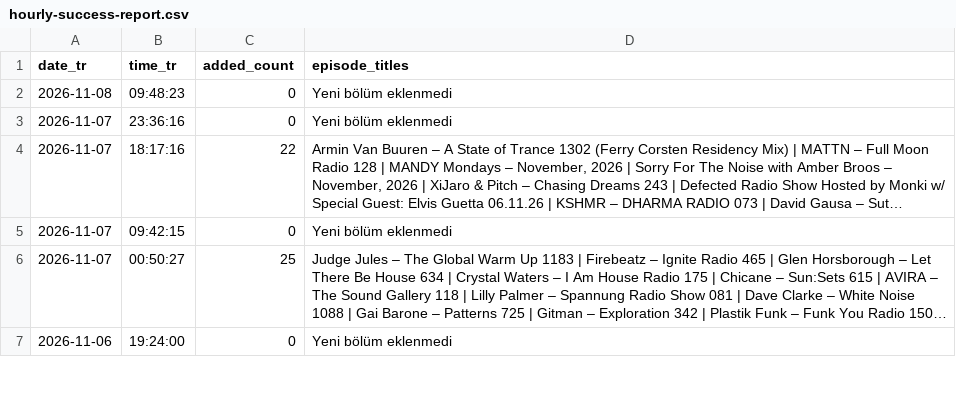
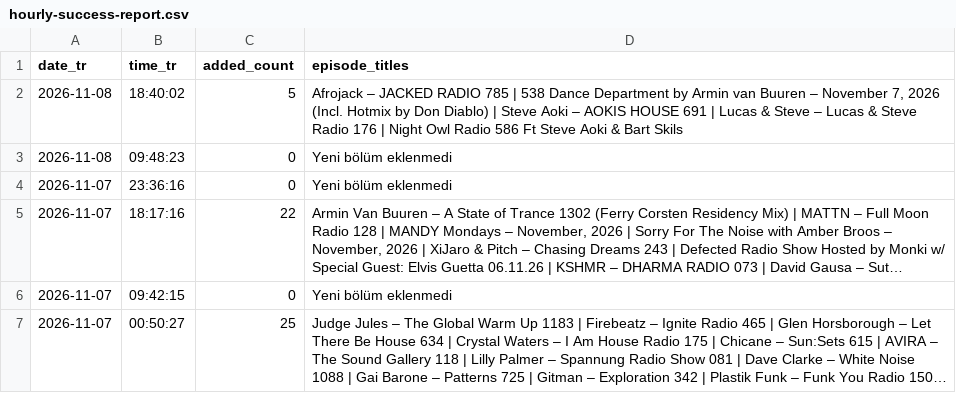
Before and after one commit to kuafor41/radioshows-podcast, a CSV file: data/hourly-success-report.csv, drawn as a sheet; only a part is shown; the shorter side is filled out with more unchanged rows; long unchanged cells end in ….

```diff
--- a/data/hourly-success-report.csv
+++ b/data/hourly-success-report.csv
@@ -1,2 +1,3 @@
 date_tr,time_tr,added_count,episode_titles
+2026-11-08,18:40:02,5,"Afrojack – JACKED RADIO 785 | 538 Dance Department by Armin van Buuren – November 7, 2026 (Incl. Hotmix by Don Diablo) | Steve Aoki – AOKIS HOUSE 691 | Lucas & Steve – Lucas & Steve Radio 176 | Night Owl Radio 586 Ft Steve Aoki & Bart Skils"
 2026-11-08,09:48:23,0,Yeni bölüm eklenmedi
```
Also changed, not shown: data/retry-queue.csv, data/rss-quality-checks.csv, 9 other files.
